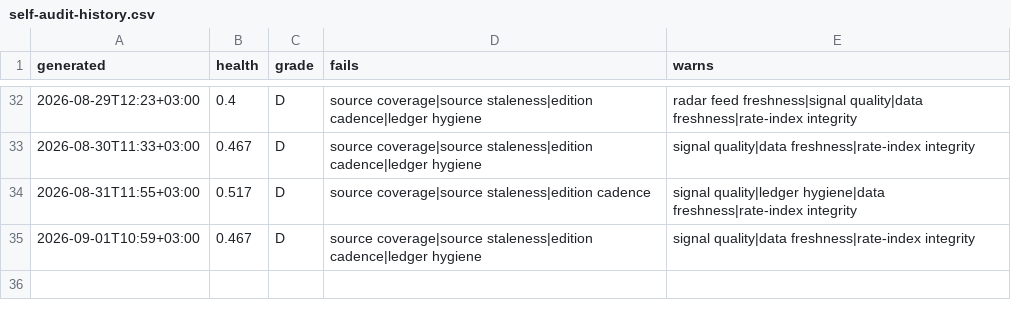
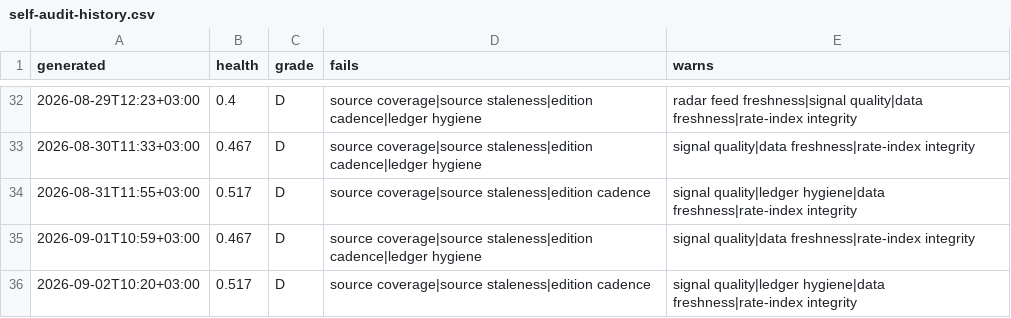
Before and after one commit to ogcollyns-creator/ea-hospitality-pulse, a CSV file: radar/out/self-audit-history.csv, drawn as a sheet; only a part is shown, gaps mark what is left out; the diff names each change by its address in the sheet, - before the commit and + after, or states it on an @@ line.

Commit message:
Self-audit 2026-09-02 07:20 UTC

```diff
--- a/radar/out/self-audit-history.csv
+++ b/radar/out/self-audit-history.csv
+row 36: 2026-09-02T10:20+03:00 | 0.517 | D | source coverage|source staleness|edition cadence | signal quality|ledger hygiene|data freshness|rate-index integrity
```
Also changed, not shown: 2 other files.
